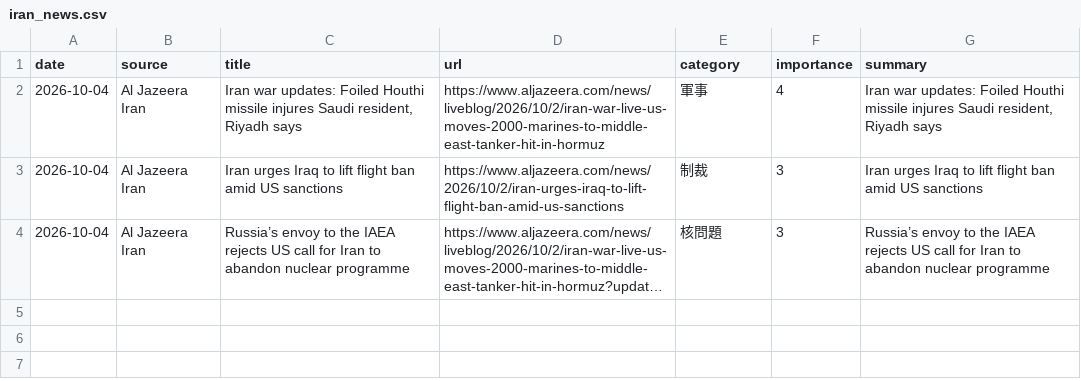
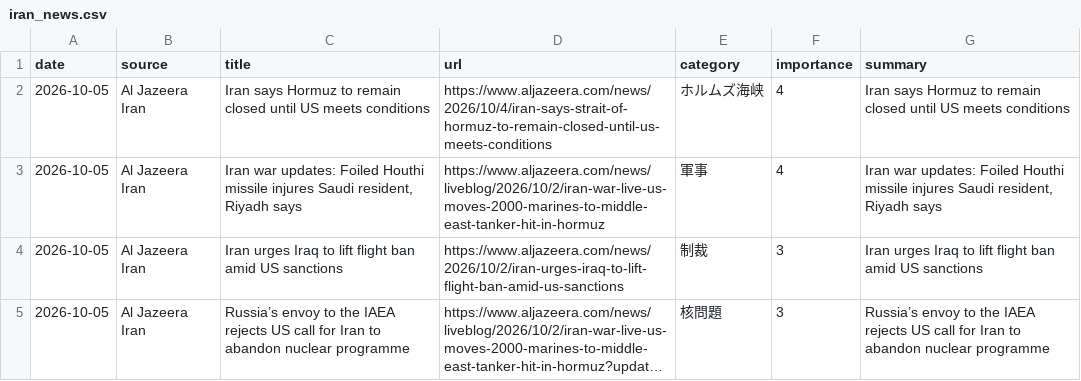
Before and after one commit to naka3-14/i-news, a CSV file: data/iran_news.csv, drawn as a sheet; long unchanged cells end in …; addresses are those after the commit; the diff names each change by its address in the sheet, - before the commit and + after, or states it on an @@ line.

```diff
--- a/data/iran_news.csv
+++ b/data/iran_news.csv
+row 2: 2026-10-05 | Al Jazeera Iran | Iran says Hormuz to remain closed until US meets conditions | https://www.aljazeera.com/news/2026/10/4/iran-says-strait-of-hormuz-to-remain-closed-until-us-meets-conditions | ホルムズ海峡 | 4 | Iran says Hormuz to remain closed until US meets conditions
-A3:A5 (date): 2026-10-04
+A3:A5 (date): 2026-10-05
```
Also changed, not shown: 6 other files.
